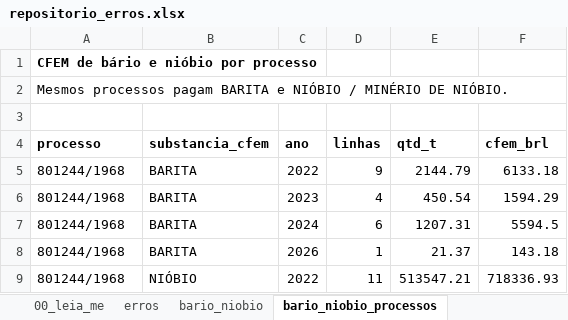
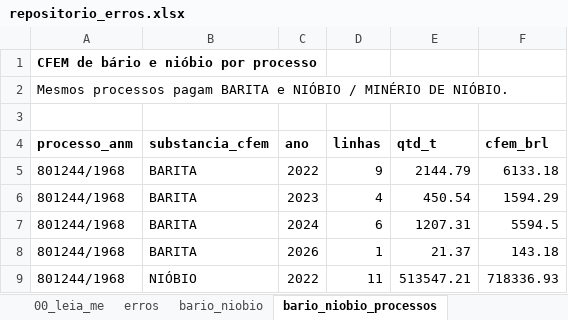
Before and after one commit to mineragoias-rgb/minera-goias, an Excel workbook: Squad 1/Auditoria e qualidade/repositorio_erros.xlsx, sheet bario_niobio_processos, drawn as a sheet; only a part is shown; values as stored, in another font and other column widths than the file's, no borders; table styles not drawn; the diff names each change by its address in the sheet, - before the commit and + after, or states it on an @@ line.

```diff
--- a/Squad 1/Auditoria e qualidade/repositorio_erros.xlsx (sheet bario_niobio_processos)
+++ b/Squad 1/Auditoria e qualidade/repositorio_erros.xlsx (sheet bario_niobio_processos)
-A4: processo
+A4: processo_anm
```
Also changed, not shown: sheet erros, sheet bario_niobio, sheet 00_leia_me, Squad 1/Radar de Projetos/projetos_minerais_goias.xlsx, 44 other files.
